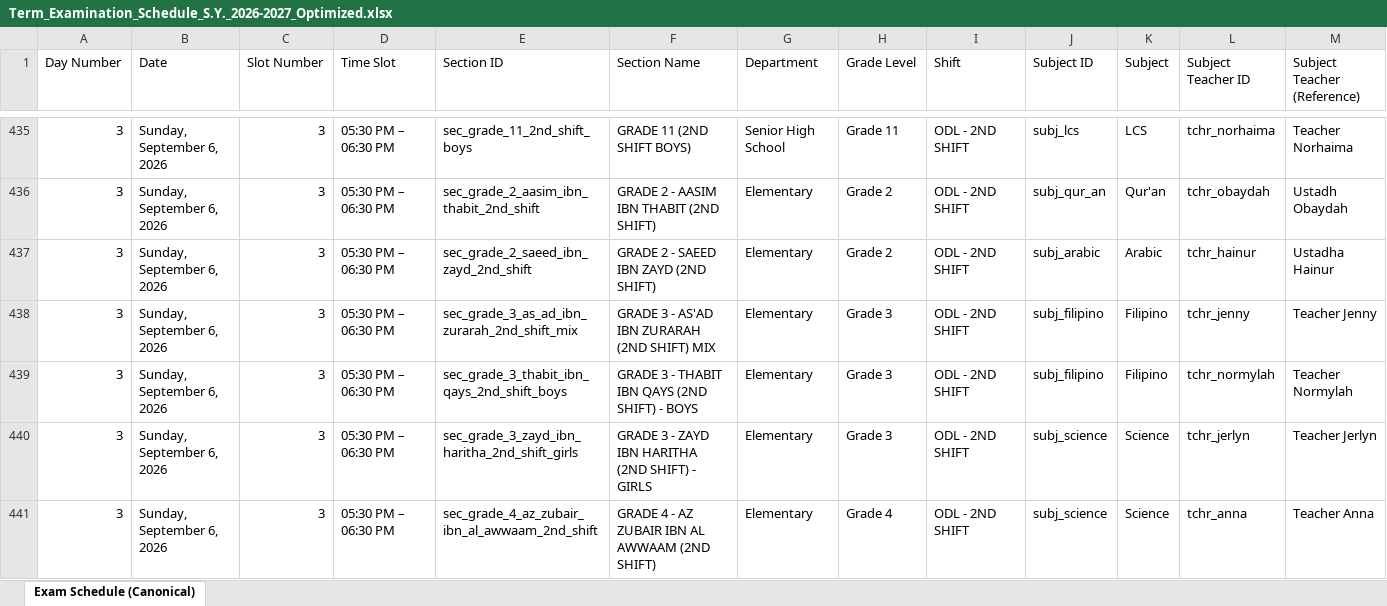
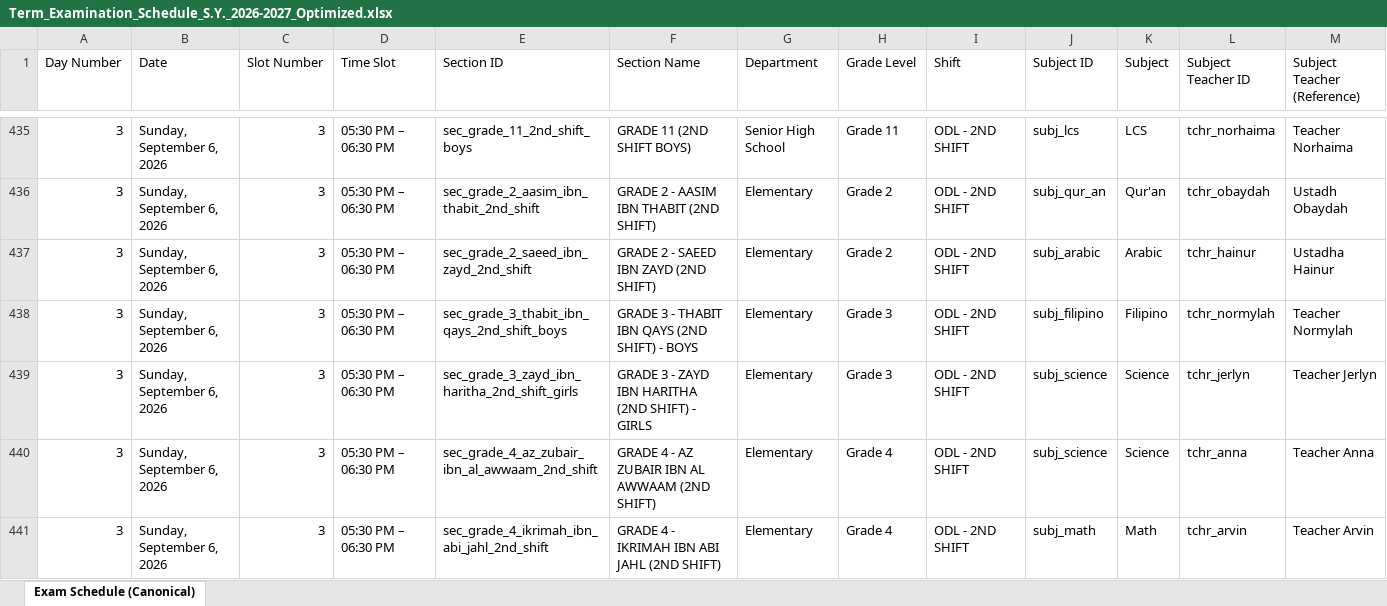
Before and after one commit to zhairel/AMIS-Exam-Scheduler, an Excel workbook: Term_Examination_Schedule_S.Y._2026-2027_Optimized.xlsx, sheet Exam Schedule (Canonical), drawn as a sheet; only a part is shown, gaps mark what is left out; the shorter side is filled out with more unchanged rows; values as stored, in another font and other column widths than the file's, no borders; rows hold the shown columns only; the diff names each change by its address in the sheet, - before the commit and + after, or states it on an @@ line.

Commit message:
Remove duplicate Grade 3 Asad Filipino exam

```diff
--- a/Term_Examination_Schedule_S.Y._2026-2027_Optimized.xlsx (sheet Exam Schedule (Canonical))
+++ b/Term_Examination_Schedule_S.Y._2026-2027_Optimized.xlsx (sheet Exam Schedule (Canonical))
-row 438: 3 | Sunday, September 6, 2026 | 3 | 05:30 PM – 06:30 PM | sec_grade_3_as_ad_ibn_zurarah_2nd_shift_mix | GRADE 3 - AS'AD IBN ZURARAH (2ND SHIFT) MIX | Elementary | Grade 3 | ODL - 2ND SHIFT | subj_filipino | Filipino | tchr_jenny | Teacher Jenny
```
Also changed, not shown: 10 other files.
